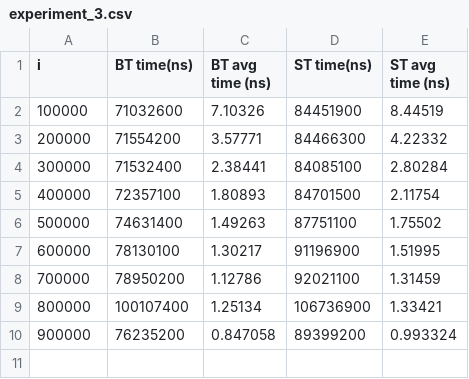
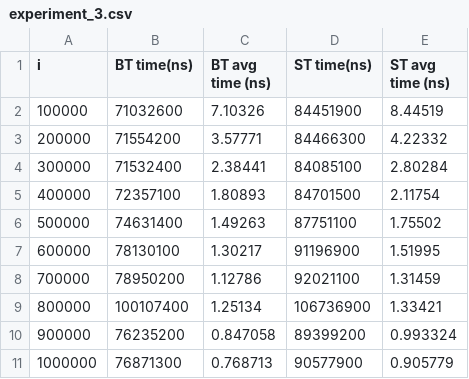
Before and after one commit to OwOscarito/T2-Logaritmos, a CSV file: results/experiment_3.csv, drawn as a sheet.

```diff
--- a/results/experiment_3.csv
+++ b/results/experiment_3.csv
@@ -10 +10,2 @@ i,BT time(ns),BT avg time (ns),ST time(ns),ST avg time (ns)
 900000,76235200,0.847058,89399200,0.993324
+1000000,76871300,0.768713,90577900,0.905779
```
Also changed, not shown: results/experiment_4.csv, 2 other files.
